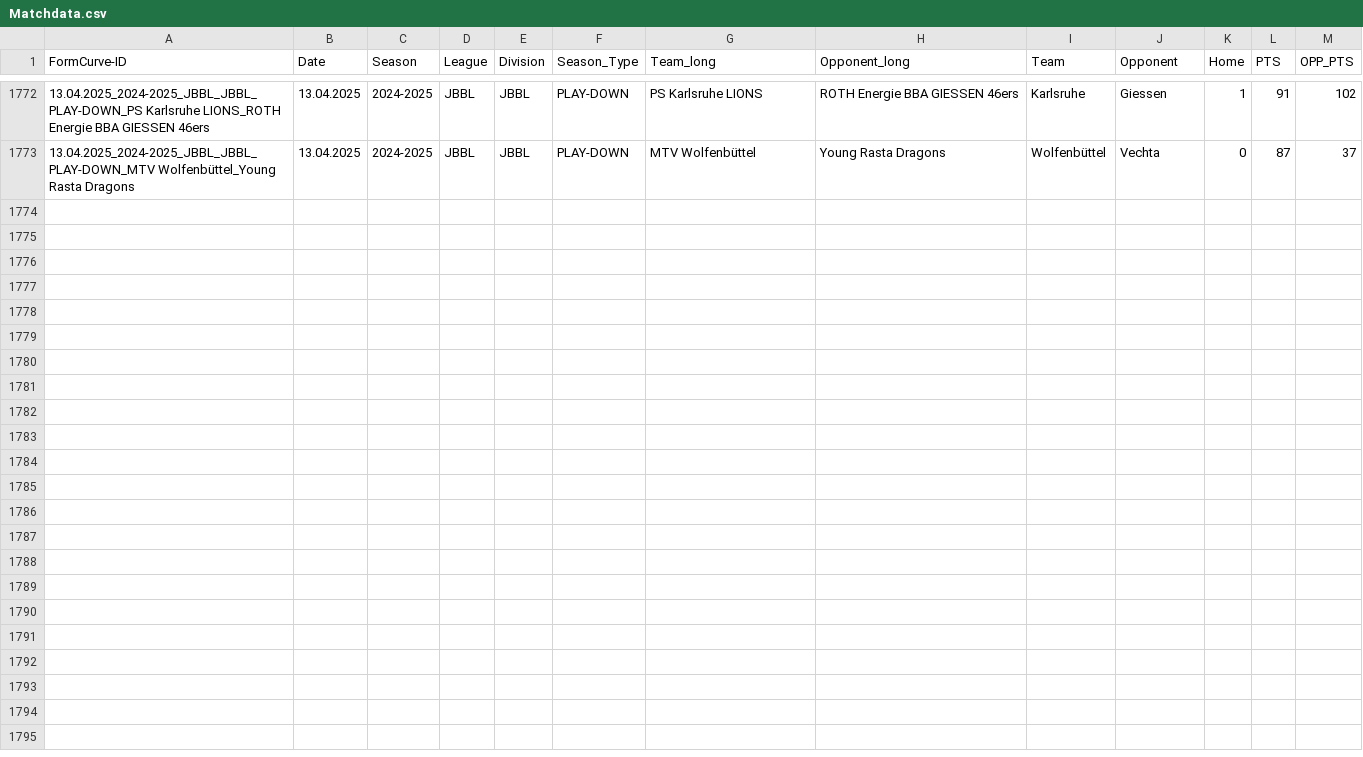
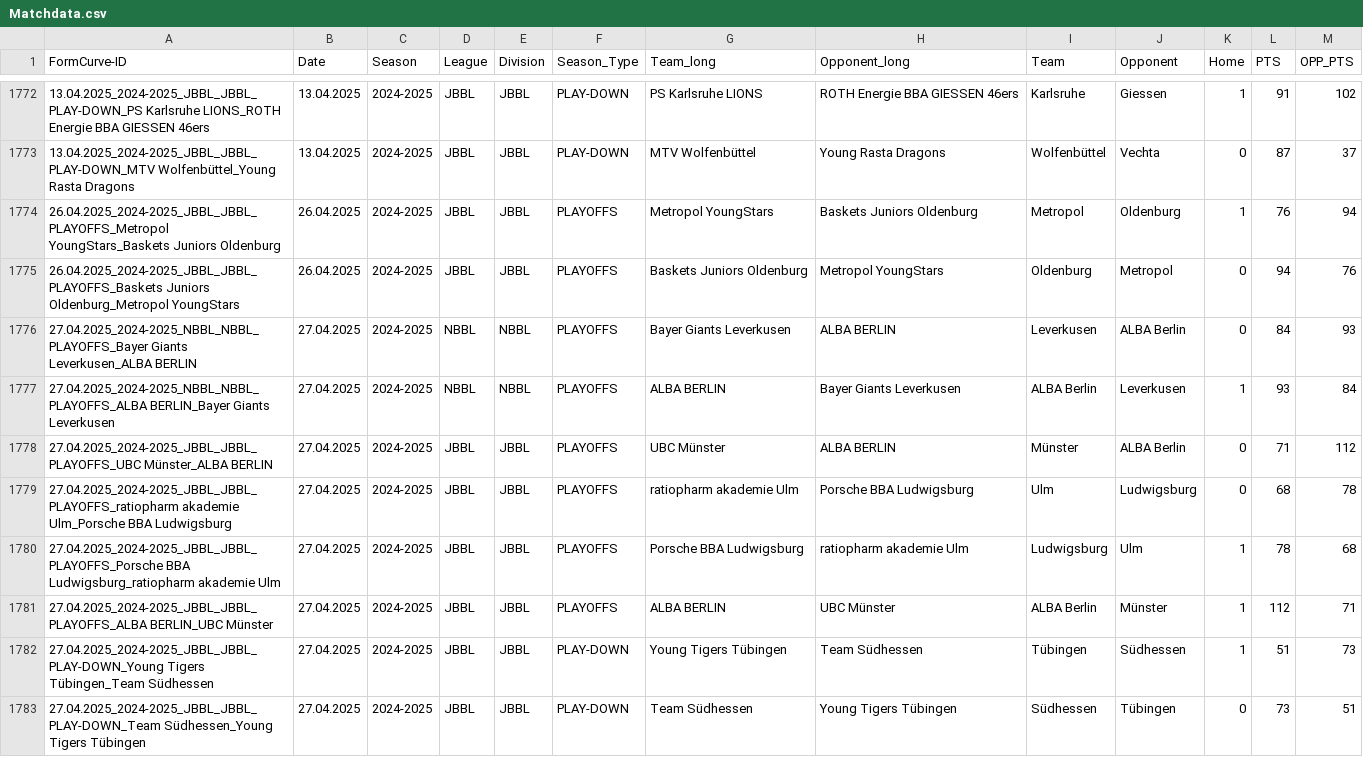
Before and after one commit to Lurppi/basketball-stats, a CSV file: backend/data/Matchdata.csv, drawn as a sheet; only a part is shown, gaps mark what is left out; the diff names each change by its address in the sheet, - before the commit and + after, or states it on an @@ line.

```diff
--- a/backend/data/Matchdata.csv
+++ b/backend/data/Matchdata.csv
+row 1774: 26.04.2025_2024-2025_JBBL_JBBL_PLAYOFFS_Metropol YoungStars_Baskets Juniors Oldenburg | 26.04.2025 | 2024-2025 | JBBL | JBBL | PLAYOFFS | Metropol YoungStars | Baskets Juniors Oldenburg | Metropol | Oldenburg | 1 | 76 | 94
+row 1775: 26.04.2025_2024-2025_JBBL_JBBL_PLAYOFFS_Baskets Juniors Oldenburg_Metropol YoungStars | 26.04.2025 | 2024-2025 | JBBL | JBBL | PLAYOFFS | Baskets Juniors Oldenburg | Metropol YoungStars | Oldenburg | Metropol | 0 | 94 | 76
+row 1776: 27.04.2025_2024-2025_NBBL_NBBL_PLAYOFFS_Bayer Giants Leverkusen_ALBA BERLIN | 27.04.2025 | 2024-2025 | NBBL | NBBL | PLAYOFFS | Bayer Giants Leverkusen | ALBA BERLIN | Leverkusen | ALBA Berlin | 0 | 84 | 93
+row 1777: 27.04.2025_2024-2025_NBBL_NBBL_PLAYOFFS_ALBA BERLIN_Bayer Giants Leverkusen | 27.04.2025 | 2024-2025 | NBBL | NBBL | PLAYOFFS | ALBA BERLIN | Bayer Giants Leverkusen | ALBA Berlin | Leverkusen | 1 | 93 | 84
+row 1778: 27.04.2025_2024-2025_JBBL_JBBL_PLAYOFFS_UBC Münster_ALBA BERLIN | 27.04.2025 | 2024-2025 | JBBL | JBBL | PLAYOFFS | UBC Münster | ALBA BERLIN | Münster | ALBA Berlin | 0 | 71 | 112
+row 1779: 27.04.2025_2024-2025_JBBL_JBBL_PLAYOFFS_ratiopharm akademie Ulm_Porsche BBA Ludwigsburg | 27.04.2025 | 2024-2025 | JBBL | JBBL | PLAYOFFS | ratiopharm akademie Ulm | Porsche BBA Ludwigsburg | Ulm | Ludwigsburg | 0 | 68 | 78
+row 1780: 27.04.2025_2024-2025_JBBL_JBBL_PLAYOFFS_Porsche BBA Ludwigsburg_ratiopharm akademie Ulm | 27.04.2025 | 2024-2025 | JBBL | JBBL | PLAYOFFS | Porsche BBA Ludwigsburg | ratiopharm akademie Ulm | Ludwigsburg | Ulm | 1 | 78 | 68
+row 1781: 27.04.2025_2024-2025_JBBL_JBBL_PLAYOFFS_ALBA BERLIN_UBC Münster | 27.04.2025 | 2024-2025 | JBBL | JBBL | PLAYOFFS | ALBA BERLIN | UBC Münster | ALBA Berlin | Münster | 1 | 112 | 71
+row 1782: 27.04.2025_2024-2025_JBBL_JBBL_PLAY-DOWN_Young Tigers Tübingen_Team Südhessen | 27.04.2025 | 2024-2025 | JBBL | JBBL | PLAY-DOWN | Young Tigers Tübingen | Team Südhessen | Tübingen | Südhessen | 1 | 51 | 73
+row 1783: 27.04.2025_2024-2025_JBBL_JBBL_PLAY-DOWN_Team Südhessen_Young Tigers Tübingen | 27.04.2025 | 2024-2025 | JBBL | JBBL | PLAY-DOWN | Team Südhessen | Young Tigers Tübingen | Südhessen | Tübingen | 0 | 73 | 51
```
Also changed, not shown: backend/data/TEAMS.csv.
